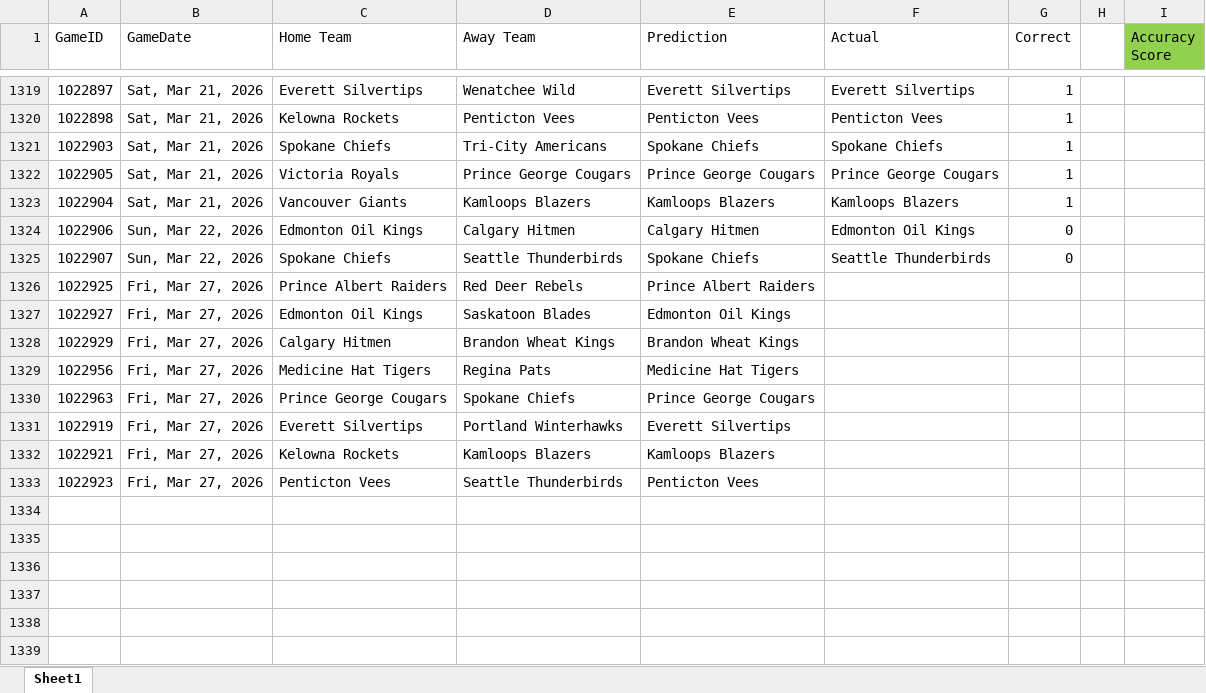
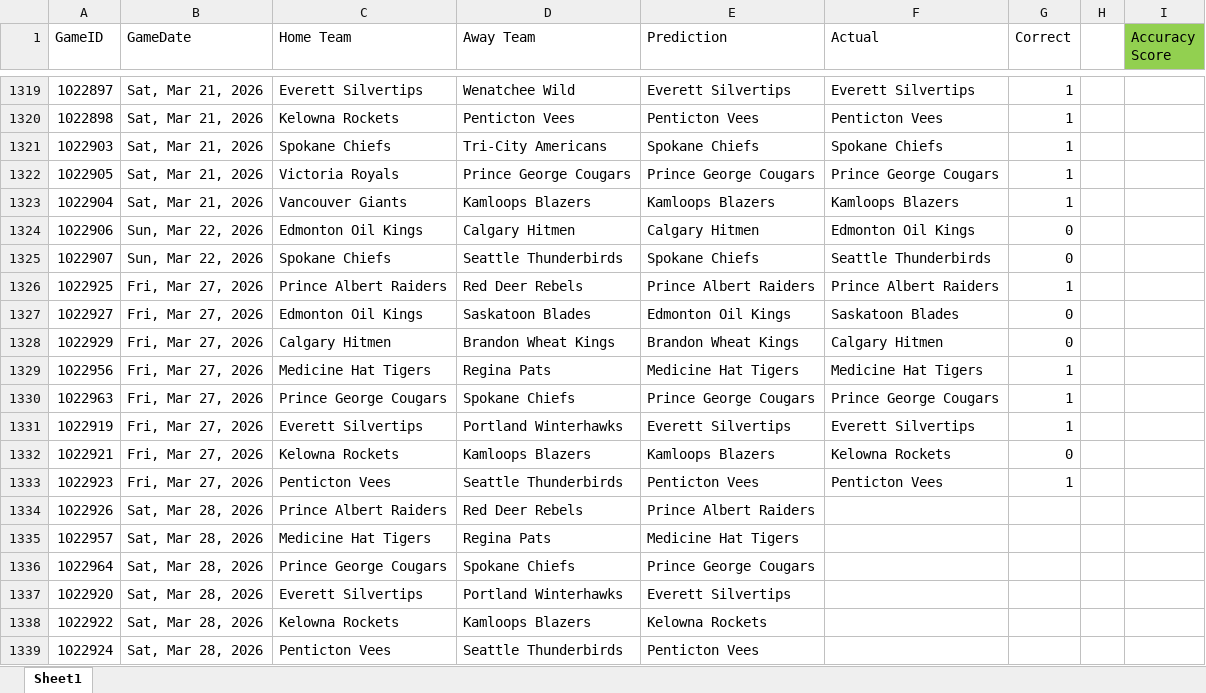
Before and after one commit to caleb-stewart/WHL-Game-Predictor, an Excel workbook: prediction_record.xlsx, sheet Sheet1, drawn as a sheet; only a part is shown, gaps mark what is left out; values as stored, in another font and other column widths than the file's, no borders; the diff names each change by its address in the sheet, - before the commit and + after, or states it on an @@ line.

```diff
--- a/prediction_record.xlsx (sheet Sheet1)
+++ b/prediction_record.xlsx (sheet Sheet1)
-F1326 (Actual): (empty)
+F1326 (Actual): Prince Albert Raiders
-G1326 (Correct): (empty)
+G1326 (Correct): 1
-F1327 (Actual): (empty)
+F1327 (Actual): Saskatoon Blades
-G1327:G1328 (Correct): (empty)
+G1327:G1328 (Correct): 0
-F1328 (Actual): (empty)
+F1328 (Actual): Calgary Hitmen
-F1329 (Actual): (empty)
+F1329 (Actual): Medicine Hat Tigers
-G1329:G1331 (Correct): (empty)
+G1329:G1331 (Correct): 1
-F1330 (Actual): (empty)
+F1330 (Actual): Prince George Cougars
-F1331 (Actual): (empty)
+F1331 (Actual): Everett Silvertips
-F1332 (Actual): (empty)
+F1332 (Actual): Kelowna Rockets
-G1332 (Correct): (empty)
+G1332 (Correct): 0
-F1333 (Actual): (empty)
+F1333 (Actual): Penticton Vees
-G1333 (Correct): (empty)
+G1333 (Correct): 1
+row 1334: 1022926 | Sat, Mar 28, 2026 | Prince Albert Raiders | Red Deer Rebels | Prince Albert Raiders
+row 1335: 1022957 | Sat, Mar 28, 2026 | Medicine Hat Tigers | Regina Pats | Medicine Hat Tigers
+row 1336: 1022964 | Sat, Mar 28, 2026 | Prince George Cougars | Spokane Chiefs | Prince George Cougars
+row 1337: 1022920 | Sat, Mar 28, 2026 | Everett Silvertips | Portland Winterhawks | Everett Silvertips
+row 1338: 1022922 | Sat, Mar 28, 2026 | Kelowna Rockets | Kamloops Blazers | Kelowna Rockets
+row 1339: 1022924 | Sat, Mar 28, 2026 | Penticton Vees | Seattle Thunderbirds | Penticton Vees
```
Also changed, not shown: 2 other files.
